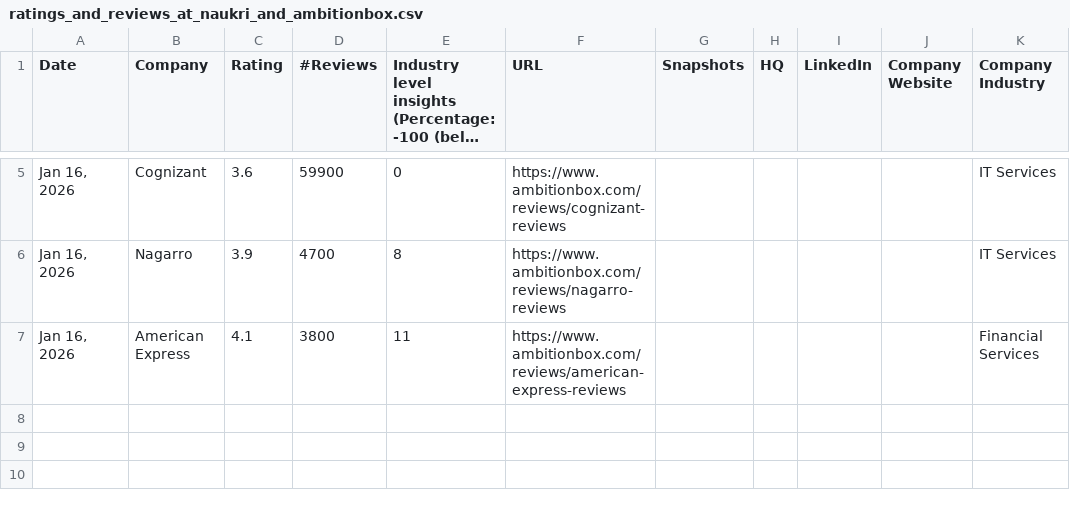
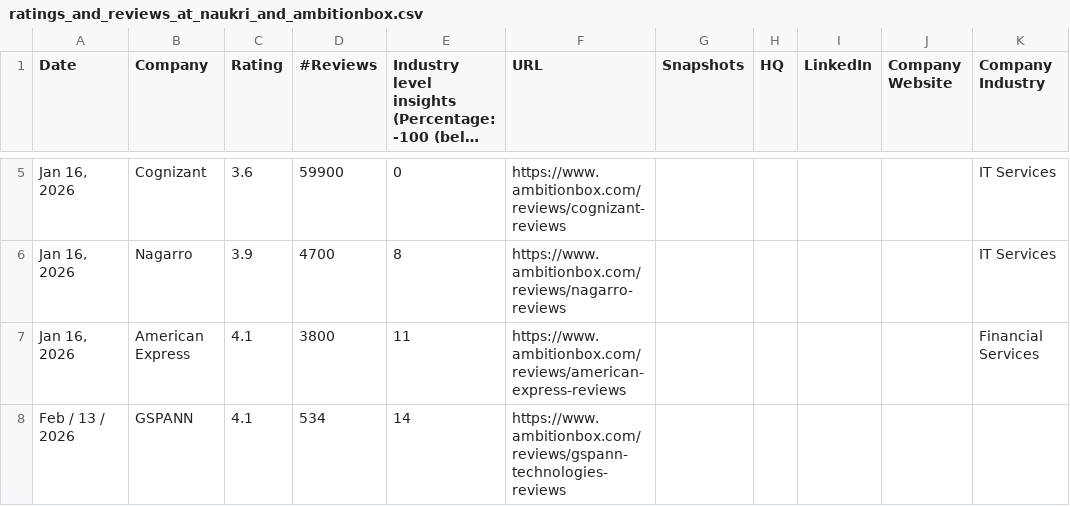
Before and after one commit to ashishjain1547/company_and_job_market_research, a CSV file: ratings_and_reviews_at_naukri_and_ambitionbox.csv, drawn as a sheet; only a part is shown, gaps mark what is left out; long unchanged cells end in …; the diff names each change by its address in the sheet, - before the commit and + after, or states it on an @@ line.

```diff
--- a/ratings_and_reviews_at_naukri_and_ambitionbox.csv
+++ b/ratings_and_reviews_at_naukri_and_ambitionbox.csv
+row 8: Feb / 13 / 2026 | GSPANN | 4.1 | 534 | 14 | https://www.ambitionbox.com/reviews/gspann-technologies-reviews
```
Also changed, not shown: 9 other files.
